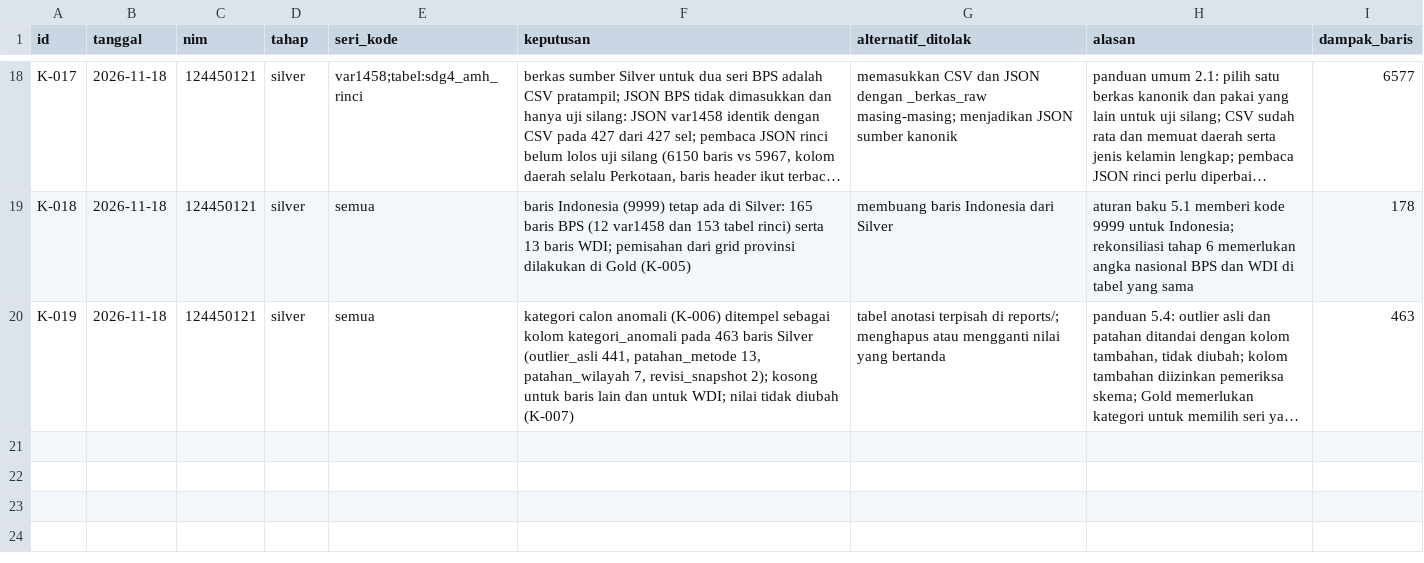
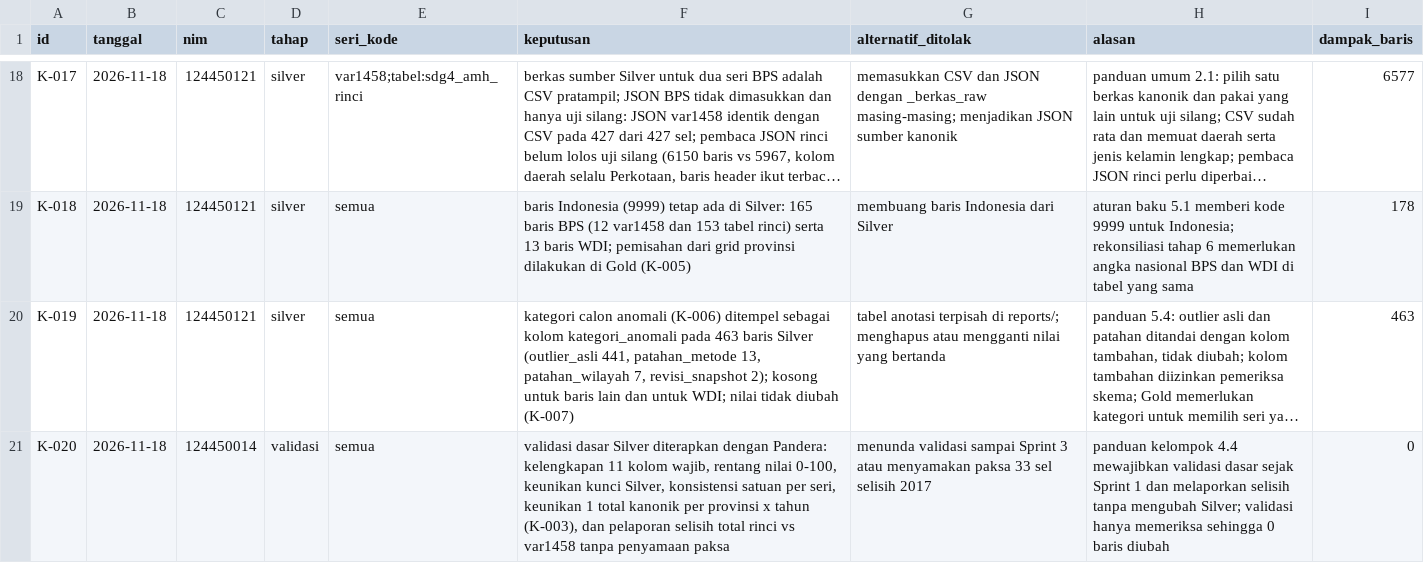
Before and after one commit to felisyanabila/capstone-dw-kelompok6, a CSV file: log-keputusan.csv, drawn as a sheet; only a part is shown, gaps mark what is left out; long unchanged cells end in …; the diff names each change by its address in the sheet, - before the commit and + after, or states it on an @@ line.

Commit message:
feat(validasi): tambah aturan validasi dasar Silver dan metrics.json

```diff
--- a/log-keputusan.csv
+++ b/log-keputusan.csv
+row 21: K-020 | 2026-11-18 | 124450014 | validasi | semua | validasi dasar Silver diterapkan dengan Pandera: kelengkapan 11 kolom wajib, rentang nilai 0-100, keunikan kunci Silver, konsistensi satuan per seri, keunikan 1 total kanonik per provinsi x tahun (K-003), dan pelaporan selisih total rinci vs var1458 tanpa penyamaan paksa | menunda validasi sampai Sprint 3 atau menyamakan paksa 33 sel selisih 2017 | panduan kelompok 4.4 mewajibkan validasi dasar sejak Sprint 1 dan melaporkan selisih tanpa mengubah Silver; validasi hanya memeriksa sehingga 0 baris diubah | 0
```
Also changed, not shown: 5 other files.
